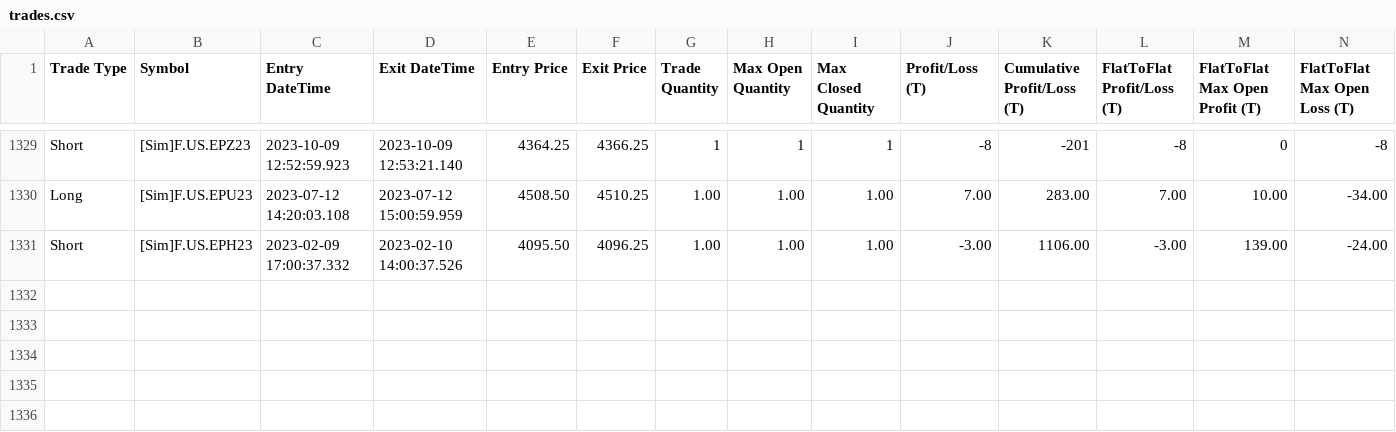
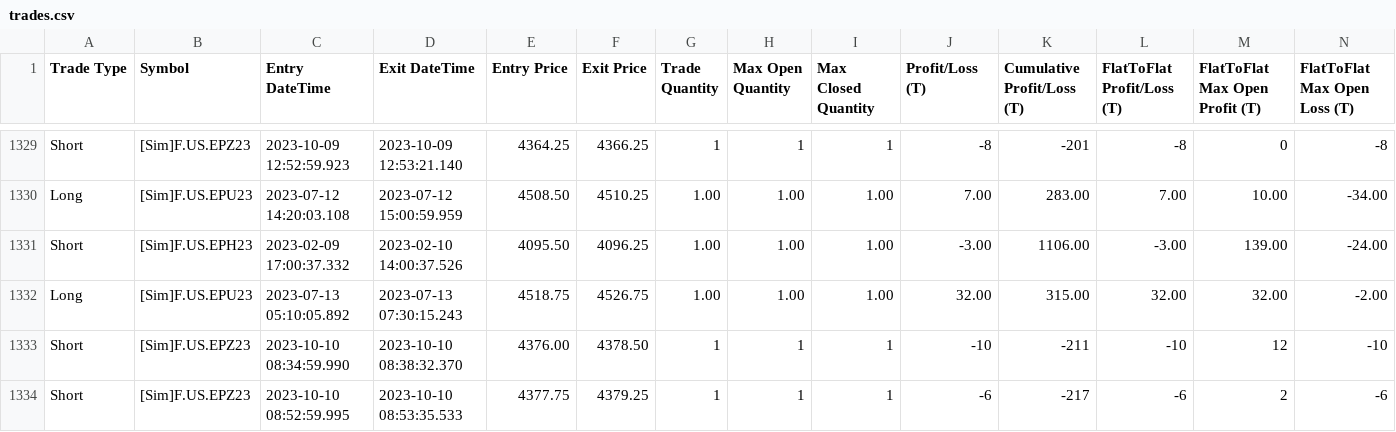
Before and after one commit to KL871987/Auto-Trading-WellenTektonik, a CSV file: data/trades.csv, drawn as a sheet; only a part is shown, gaps mark what is left out; rows hold the shown columns only; the diff names each change by its address in the sheet, - before the commit and + after, or states it on an @@ line.

Commit message:
auto: update WT trades mirror 2026-09-21 04:39:08

```diff
--- a/data/trades.csv
+++ b/data/trades.csv
+row 1332: Long | [Sim]F.US.EPU23 | 2023-07-13 05:10:05.892 | 2023-07-13 07:30:15.243 | 4518.75 | 4526.75 | 1.00 | 1.00 | 1.00 | 32.00 | 315.00 | 32.00 | 32.00 | -2.00
+row 1333: Short | [Sim]F.US.EPZ23 | 2023-10-10 08:34:59.990 | 2023-10-10 08:38:32.370 | 4376.00 | 4378.50 | 1 | 1 | 1 | -10 | -211 | -10 | 12 | -10
+row 1334: Short | [Sim]F.US.EPZ23 | 2023-10-10 08:52:59.995 | 2023-10-10 08:53:35.533 | 4377.75 | 4379.25 | 1 | 1 | 1 | -6 | -217 | -6 | 2 | -6
```
